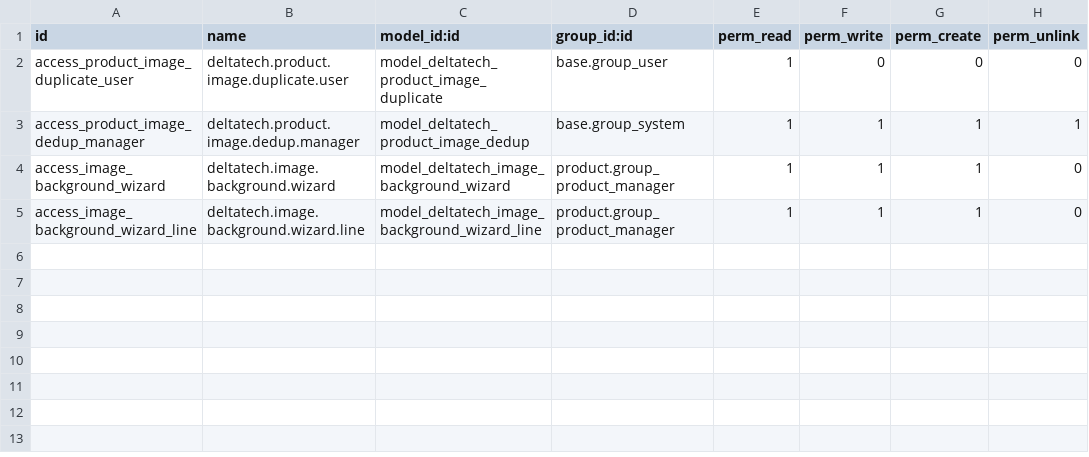
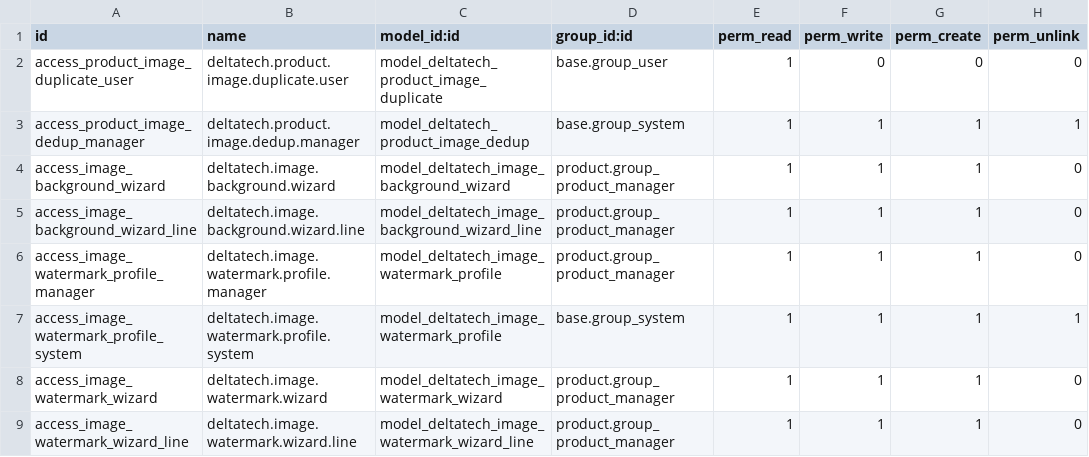
Before and after one commit to dhongu/deltatech, a CSV file: deltatech_image_optimize/security/ir.model.access.csv, drawn as a sheet; the diff names each change by its address in the sheet, - before the commit and + after, or states it on an @@ line.

```diff
--- a/deltatech_image_optimize/security/ir.model.access.csv
+++ b/deltatech_image_optimize/security/ir.model.access.csv
+row 6: access_image_watermark_profile_manager | deltatech.image.watermark.profile.manager | model_deltatech_image_watermark_profile | product.group_product_manager | 1 | 1 | 1 | 0
+row 7: access_image_watermark_profile_system | deltatech.image.watermark.profile.system | model_deltatech_image_watermark_profile | base.group_system | 1 | 1 | 1 | 1
+row 8: access_image_watermark_wizard | deltatech.image.watermark.wizard | model_deltatech_image_watermark_wizard | product.group_product_manager | 1 | 1 | 1 | 0
+row 9: access_image_watermark_wizard_line | deltatech.image.watermark.wizard.line | model_deltatech_image_watermark_wizard_line | product.group_product_manager | 1 | 1 | 1 | 0
```
Also changed, not shown: 13 other files.
